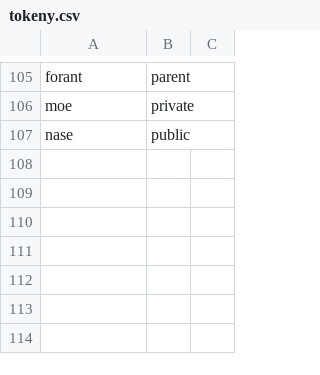
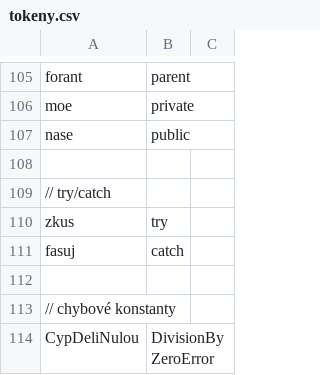
Before and after one commit to vfosnar/OstraPHP, a CSV file: php/tokeny.csv, drawn as a sheet; only a part is shown, gaps mark what is left out.

```diff
--- a/php/tokeny.csv
+++ b/php/tokeny.csv
@@ -107 +107,8 @@ moe,        private
 nase,       public
+
+// try/catch
+zkus,   try
+fasuj,  catch
+
+// chybové konstanty
+CypDeliNulou,   DivisionByZeroError
```
Also changed, not shown: 2 other files.
